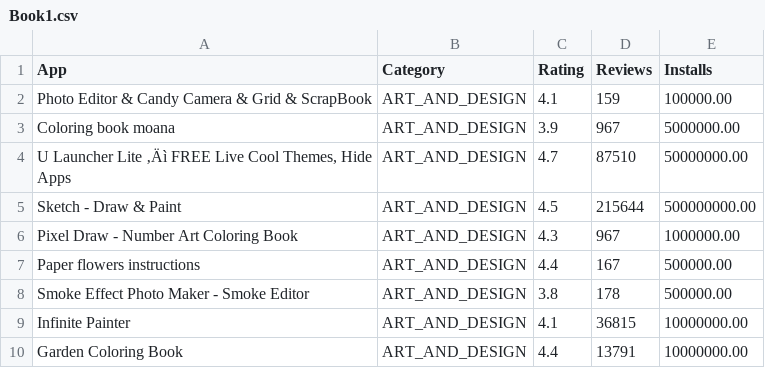
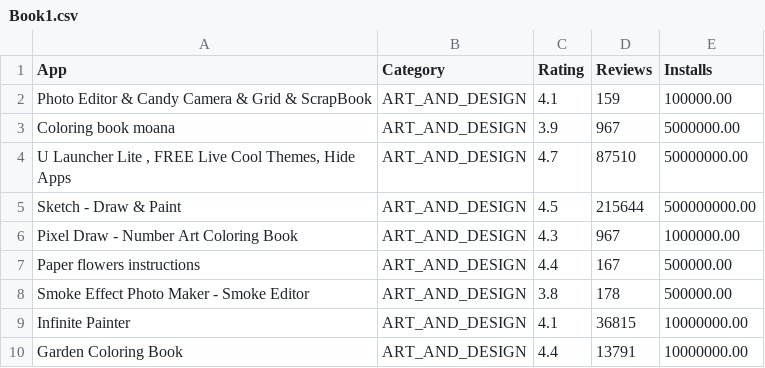
Before and after one commit to Remembermup/car, a CSV file: Book1.csv, drawn as a sheet; only a part is shown.

Commit message:
Update Book1.csv

```diff
--- a/Book1.csv
+++ b/Book1.csv
@@ -3,3 +3,3 @@ Photo Editor & Candy Camera & Grid & ScrapBook,ART_AND_DESIGN,4.1,159,100000.00,
 Coloring book moana,ART_AND_DESIGN,3.9,967,5000000.00,,,,,
-"U Launcher Lite ‚Äì FREE Live Cool Themes, Hide Apps",ART_AND_DESIGN,4.7,87510,50000000.00,,,,,
+"U Launcher Lite , FREE Live Cool Themes, Hide Apps",ART_AND_DESIGN,4.7,87510,50000000.00,,,,,
 Sketch - Draw & Paint,ART_AND_DESIGN,4.5,215644,500000000.00,,,,,
```
